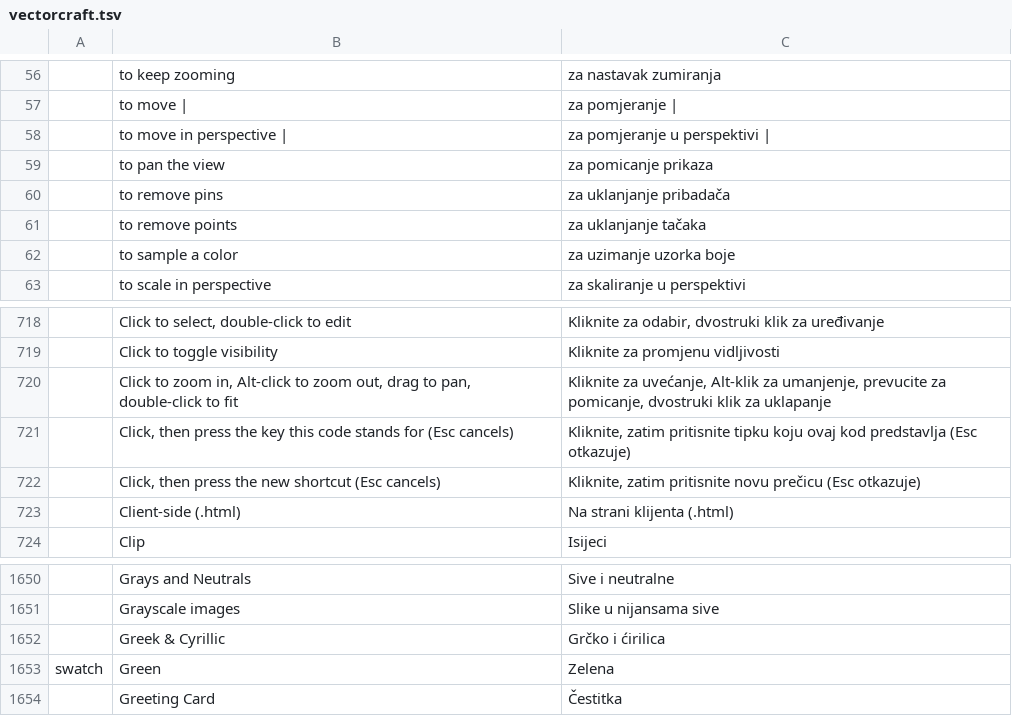
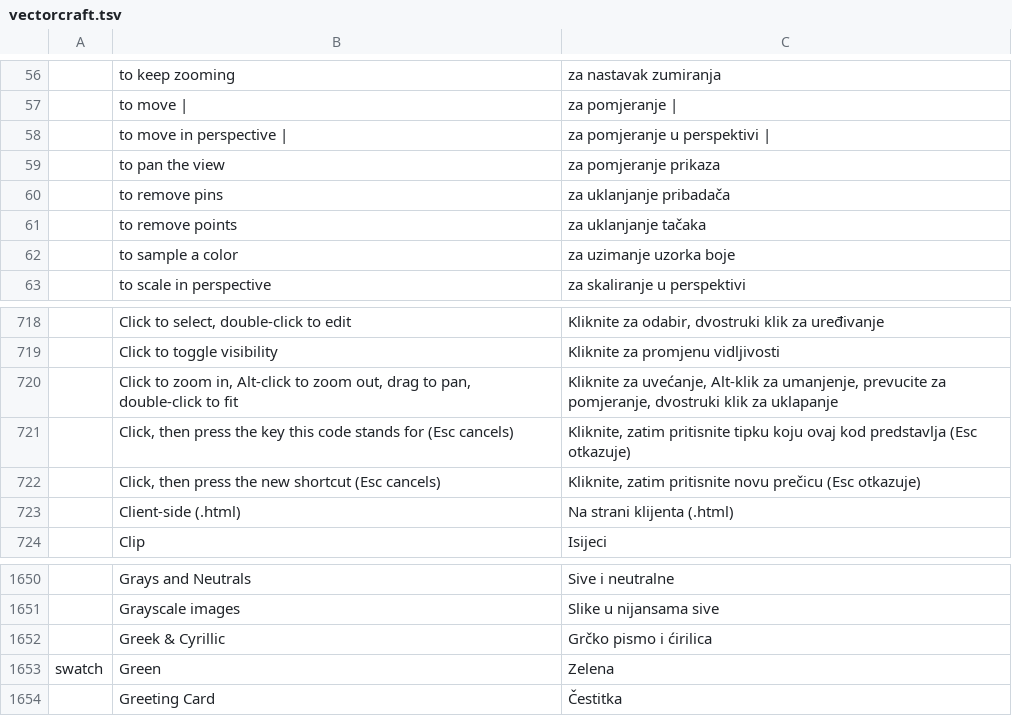
Before and after one commit to Losminek/craft-i18n, a TSV file: locales/bs/vectorcraft.tsv, drawn as a sheet; only a part is shown, gaps mark what is left out; the diff names each change by its address in the sheet, - before the commit and + after, or states it on an @@ line.

```diff
--- a/locales/bs/vectorcraft.tsv
+++ b/locales/bs/vectorcraft.tsv
-C59: za pomicanje prikaza
+C59: za pomjeranje prikaza
-C720: …prevucite za pomicanje, dvostruki klik…
+C720: …prevucite za pomjeranje, dvostruki klik…
-C1652: Grčko i ćirilica
+C1652: Grčko pismo i ćirilica
```
Also changed, not shown: locales/bs/cadcraft.tsv, locales/bs/pdfcraft.tsv, 2 other files.
